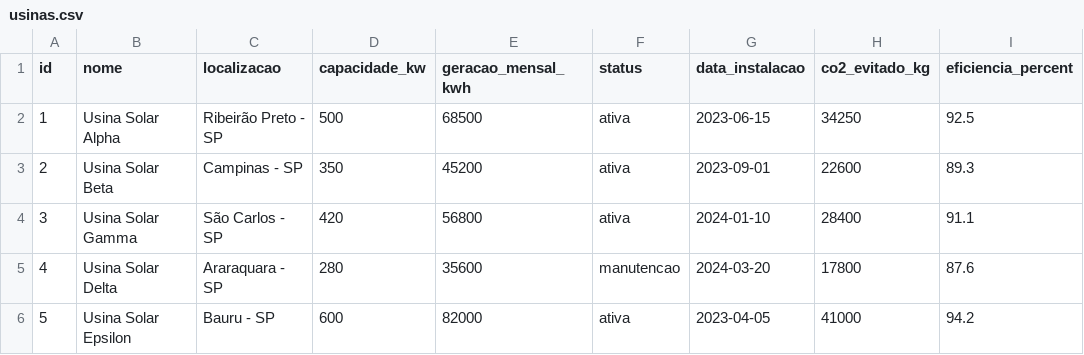
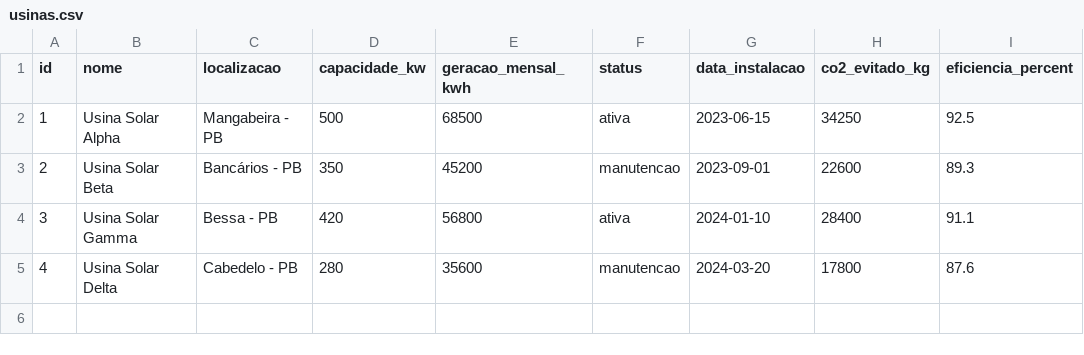
Before and after one commit to mariavictoriaf/Eng_soc, a CSV file: data/usinas.csv, drawn as a sheet.

```diff
--- a/data/usinas.csv
+++ b/data/usinas.csv
@@ -1,6 +1,5 @@
 id,nome,localizacao,capacidade_kw,geracao_mensal_kwh,status,data_instalacao,co2_evitado_kg,eficiencia_percent
-1,Usina Solar Alpha,Ribeirão Preto - SP,500,68500,ativa,2023-06-15,34250,92.5
-2,Usina Solar Beta,Campinas - SP,350,45200,ativa,2023-09-01,22600,89.3
-3,Usina Solar Gamma,São Carlos - SP,420,56800,ativa,2024-01-10,28400,91.1
-4,Usina Solar Delta,Araraquara - SP,280,35600,manutencao,2024-03-20,17800,87.6
-5,Usina Solar Epsilon,Bauru - SP,600,82000,ativa,2023-04-05,41000,94.2
+1,Usina Solar Alpha,Mangabeira - PB,500,68500,ativa,2023-06-15,34250,92.5
+2,Usina Solar Beta,Bancários - PB,350,45200,manutencao,2023-09-01,22600,89.3
+3,Usina Solar Gamma,Bessa - PB,420,56800,ativa,2024-01-10,28400,91.1
+4,Usina Solar Delta,Cabedelo - PB,280,35600,manutencao,2024-03-20,17800,87.6
```
Also changed, not shown: data/residencias.csv, 21 other files.
